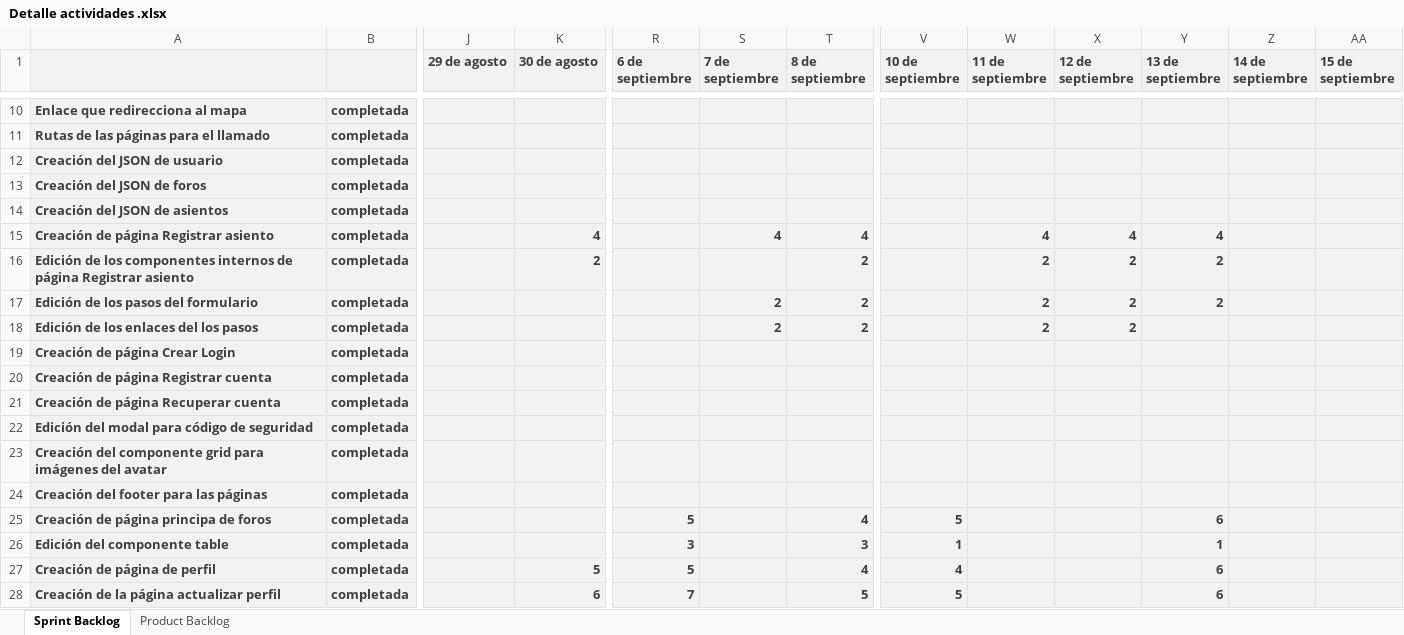
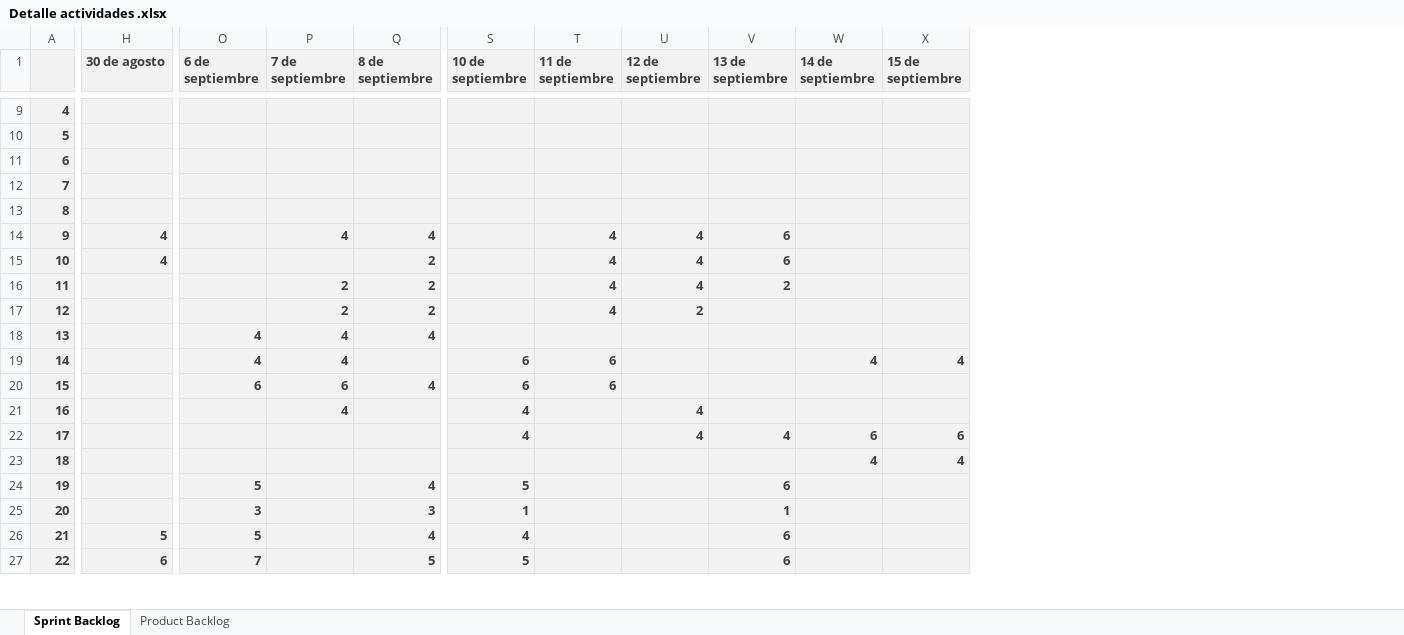
Before and after one commit to DDI-2020A/proyecto-semestre-asientos-iglesia-grupo-3, an Excel workbook: Documentacion/Detalle actividades .xlsx, sheet Sprint Backlog, drawn as a sheet; only a part is shown, gaps mark what is left out; values as stored, in another font and other column widths than the file's, no borders; removed rows and columns are numbered as before the commit, all else as after; rows hold the shown columns only; the diff covers the shown part only; the diff names each change by its address in the sheet, - before the commit and + after, or states it on an @@ line.

```diff
--- a/Documentacion/Detalle actividades .xlsx (sheet Sprint Backlog)
+++ b/Documentacion/Detalle actividades .xlsx (sheet Sprint Backlog)
-column A, rows 10-19: Enlace que redirecciona al mapa | Rutas de las páginas para el llamado | Creación del JSON de usuario | Creación del JSON de foros | Creación del JSON de asientos | Creación de página Registrar asiento | Edición de los componentes internos de página Registrar asiento | Edición de los pasos del formulario | Edición de los enlaces del los pasos | Creación de página Crear Login; row 22: Edición del modal para código de seguridad; rows 24-28: Creación del footer para las páginas | Creación de página principa de foros | Edición del componente table | Creación de página de perfil | Creación de la página actualizar perfil
-column B, rows 10-19: all completada; row 22: completada; rows 24-28: all completada
+column A, rows 9-18: 4 | 5 | 6 | 7 | 8 | 9 | 10 | 11 | 12 | 13; row 21: 16; rows 23-27: 18 | 19 | 20 | 21 | 22
-column J (29 de agosto), empty
-V14 (13 de septiembre): 4
+V14 (13 de septiembre): 6
-H15 (30 de agosto): 2
+H15 (30 de agosto): 4
-T15:T17 (11 de septiembre): 2
+T15:T17 (11 de septiembre): 4
-U15:U16 (12 de septiembre): 2
+U15:U16 (12 de septiembre): 4
-V15 (13 de septiembre): 2
+V15 (13 de septiembre): 6
-O18 (6 de septiembre): (empty)
+O18 (6 de septiembre): 4
-P18 (7 de septiembre): (empty)
+P18 (7 de septiembre): 4
-Q18 (8 de septiembre): (empty)
+Q18 (8 de septiembre): 4
-row 20: Creación de página Registrar cuenta | completada
-row 21: Creación de página Recuperar cuenta | completada
+row 19: 14 |  | 4 | 4 |  | 6 | 6 |  |  | 4 | 4
+row 20: 15 |  | 6 | 6 | 4 | 6 | 6
-P21 (7 de septiembre): (empty)
+P21 (7 de septiembre): 4
-S21 (10 de septiembre): (empty)
+S21 (10 de septiembre): 4
-U21 (12 de septiembre): (empty)
+U21 (12 de septiembre): 4
-row 23: Creación del componente grid para imágenes del avatar | completada
+row 22: 17 |  |  |  |  | 4 |  | 4 | 4 | 6 | 6
-W23 (14 de septiembre): (empty)
+W23 (14 de septiembre): 4
-X23 (15 de septiembre): (empty)
+X23 (15 de septiembre): 4
```
Also changed, not shown: 1 removed row, 1 removed column, 37 edited cells and merged cells elsewhere in this sheet, 1 other file.
